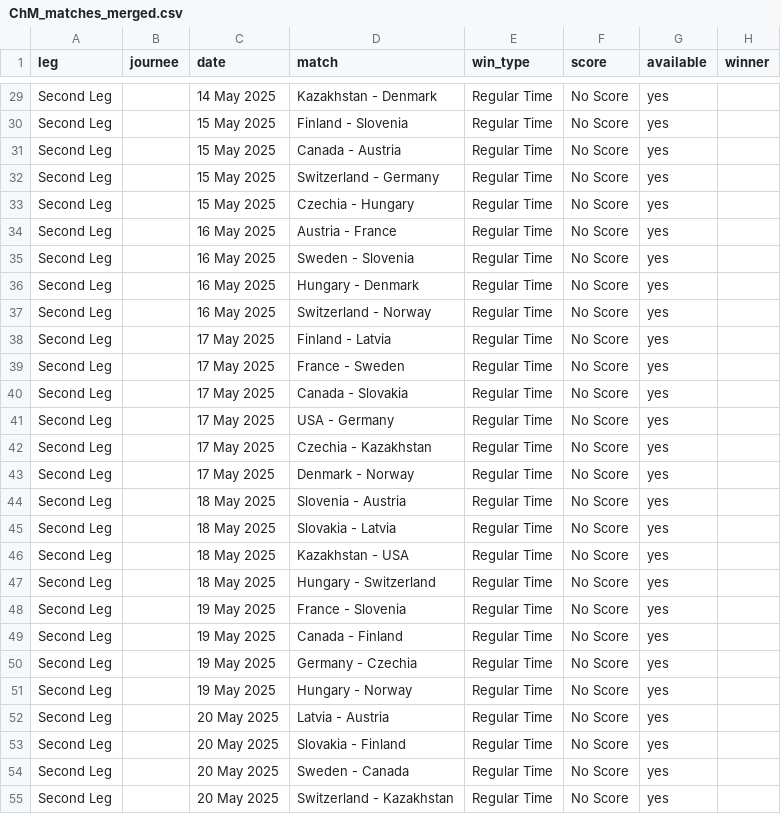
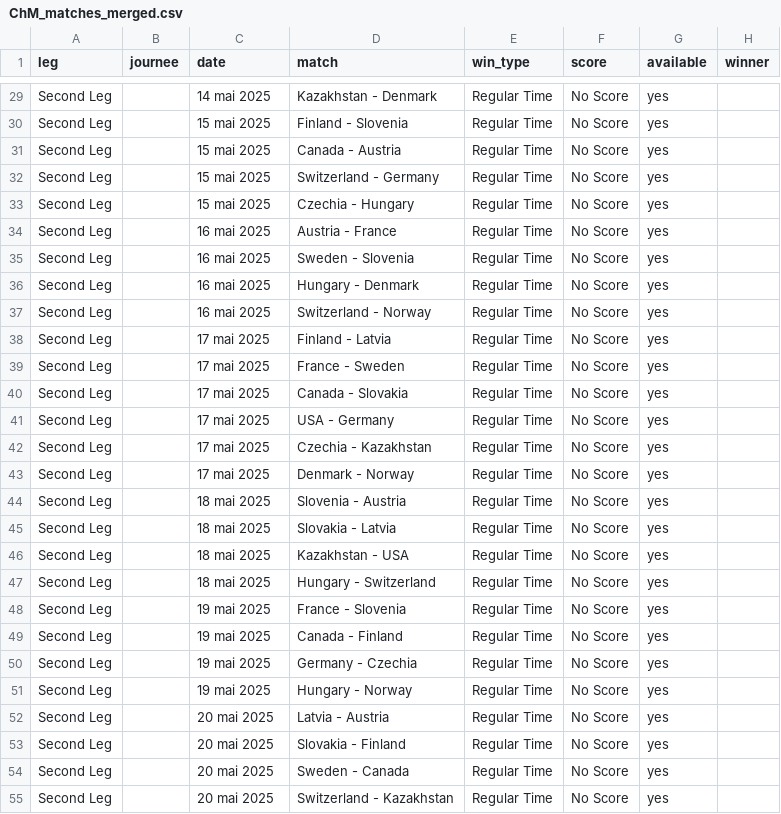
Before and after one commit to MauriceToast/Python_main, a CSV file: ChM_matches_merged.csv, drawn as a sheet; only a part is shown, gaps mark what is left out; the diff covers the shown part only; the diff names each change by its address in the sheet, - before the commit and + after, or states it on an @@ line.

```diff
--- a/ChM_matches_merged.csv
+++ b/ChM_matches_merged.csv
-C29 (date): 14 May 2025
+C29 (date): 14 mai 2025
-C30:C33 (date): 15 May 2025
+C30:C33 (date): 15 mai 2025
-C34:C37 (date): 16 May 2025
+C34:C37 (date): 16 mai 2025
-C38:C43 (date): 17 May 2025
+C38:C43 (date): 17 mai 2025
-C44:C47 (date): 18 May 2025
+C44:C47 (date): 18 mai 2025
-C48:C51 (date): 19 May 2025
+C48:C51 (date): 19 mai 2025
-C52:C55 (date): 20 May 2025
+C52:C55 (date): 20 mai 2025
```
Also changed, not shown: 29 edited cells elsewhere in this file.
